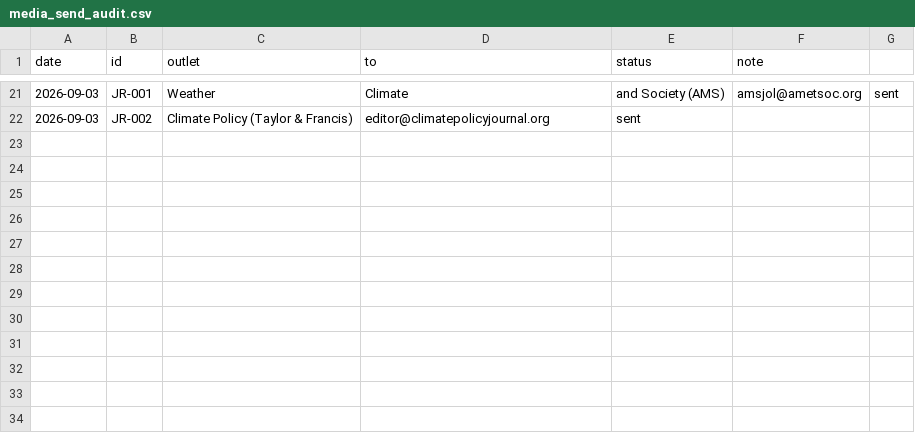
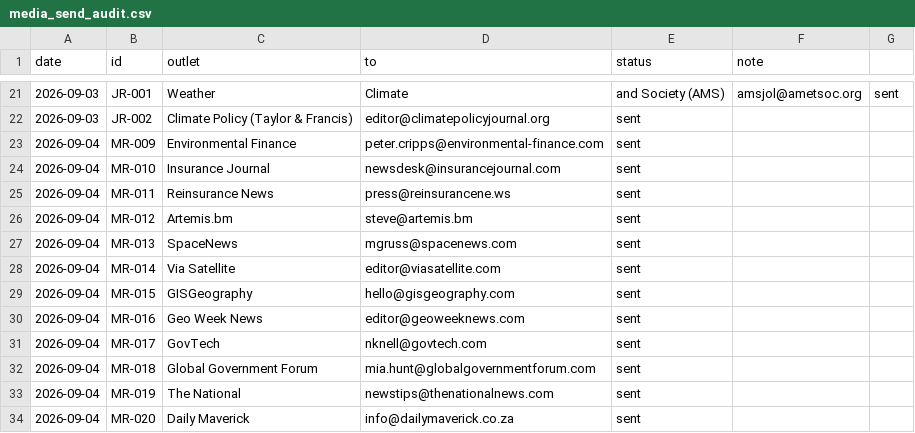
Before and after one commit to Motaz3d/HydraShield, a CSV file: hydra-shield-platform/marketing/outreach/media_send_audit.csv, drawn as a sheet; only a part is shown, gaps mark what is left out.

Commit message:
Media waves 2-4 queues built/fixed and sent (12 emails, 2026-09-04)
- media_wave2.json: placeholder signatures replaced with approved one,
  entries approved, follow-up dates moved to 2026-09-11 (MR-009/010 sent;
  MR-006/007/008 form-only -> manual paste pack in TXJournl)
- media_wave3.json + media_wave4.json: new queues, all 10 sent
- audit log updated by the sender

```diff
--- a/hydra-shield-platform/marketing/outreach/media_send_audit.csv
+++ b/hydra-shield-platform/marketing/outreach/media_send_audit.csv
@@ -22 +22,13 @@ date,id,outlet,to,status,note
 2026-09-03,JR-002,Climate Policy (Taylor & Francis),editor@climatepolicyjournal.org,sent,
+2026-09-04,MR-009,Environmental Finance,peter.cripps@environmental-finance.com,sent,
+2026-09-04,MR-010,Insurance Journal,newsdesk@insurancejournal.com,sent,
+2026-09-04,MR-011,Reinsurance News,press@reinsurancene.ws,sent,
+2026-09-04,MR-012,Artemis.bm,steve@artemis.bm,sent,
+2026-09-04,MR-013,SpaceNews,mgruss@spacenews.com,sent,
+2026-09-04,MR-014,Via Satellite,editor@viasatellite.com,sent,
+2026-09-04,MR-015,GISGeography,hello@gisgeography.com,sent,
+2026-09-04,MR-016,Geo Week News,editor@geoweeknews.com,sent,
+2026-09-04,MR-017,GovTech,nknell@govtech.com,sent,
+2026-09-04,MR-018,Global Government Forum,mia.hunt@globalgovernmentforum.com,sent,
+2026-09-04,MR-019,The National,newstips@thenationalnews.com,sent,
+2026-09-04,MR-020,Daily Maverick,info@dailymaverick.co.za,sent,
```
Also changed, not shown: 10 other files.
